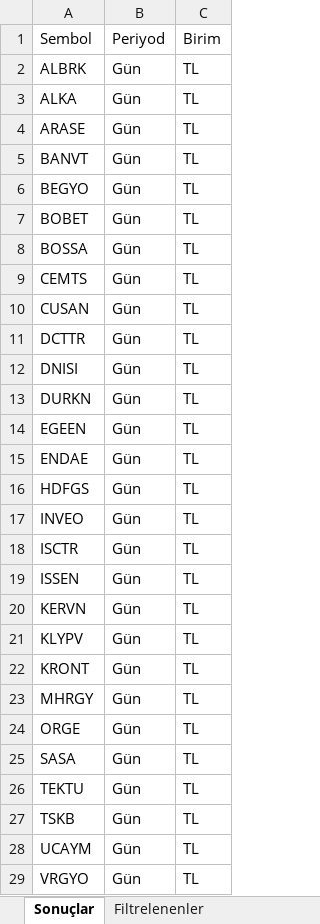
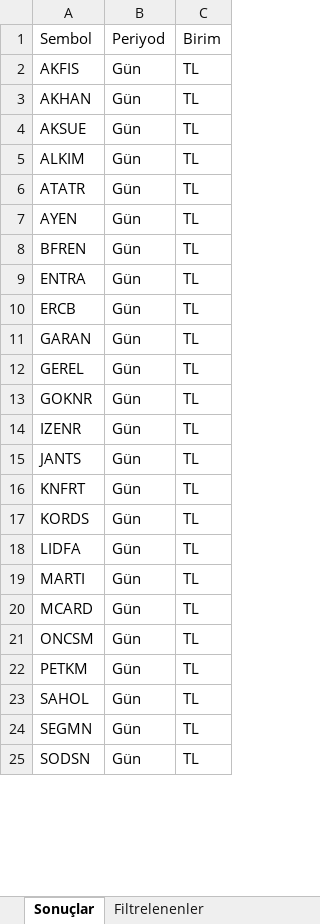
Before and after one commit to Ermana39/hoca-ile-borsa, an Excel workbook: app/borsa/gosterge-taramalari/data/macd-al.xlsx, sheet Sonuçlar, drawn as a sheet; only a part is shown; values as stored, in another font and other column widths than the file's, no borders; removed rows and columns are numbered as before the commit, all else as after; the diff covers the shown part only; the diff names each change by its address in the sheet, - before the commit and + after, or states it on an @@ line.

```diff
--- a/app/borsa/gosterge-taramalari/data/macd-al.xlsx (sheet Sonuçlar)
+++ b/app/borsa/gosterge-taramalari/data/macd-al.xlsx (sheet Sonuçlar)
-A2: ALBRK
+A2: AKFIS
-A3: ALKA
+A3: AKHAN
-A4: ARASE
+A4: AKSUE
-A5: BANVT
+A5: ALKIM
-row 6: BEGYO | Gün | TL
-A6: BOBET
+A6: ATATR
-A7: BOSSA
+A7: AYEN
-A8: CEMTS
+A8: BFREN
-A9: CUSAN
+A9: ENTRA
-A10: DCTTR
+A10: ERCB
-row 12: DNISI | Gün | TL
-A11: DURKN
+A11: GARAN
-A12: EGEEN
+A12: GEREL
-A13: ENDAE
+A13: GOKNR
-row 16: HDFGS | Gün | TL
-A14: INVEO
+A14: IZENR
-A15: ISCTR
+A15: JANTS
-row 19: ISSEN | Gün | TL
-A16: KERVN
+A16: KNFRT
-A17: KLYPV
+A17: KORDS
-A18: KRONT
+A18: LIDFA
-A19: MHRGY
+A19: MARTI
-A20: ORGE
+A20: MCARD
-A21: SASA
+A21: ONCSM
-A22: TEKTU
+A22: PETKM
-A23: TSKB
+A23: SAHOL
-A24: UCAYM
+A24: SEGMN
-A25: VRGYO
+A25: SODSN
```
Also changed, not shown: 1 edited cell elsewhere in this sheet, sheet Filtrelenenler, app/borsa/dip-zirve-analizi/data/dip-zirve.xlsx, app/borsa/gosterge-taramalari/data/macd-sat.xlsx, 11 other files.
